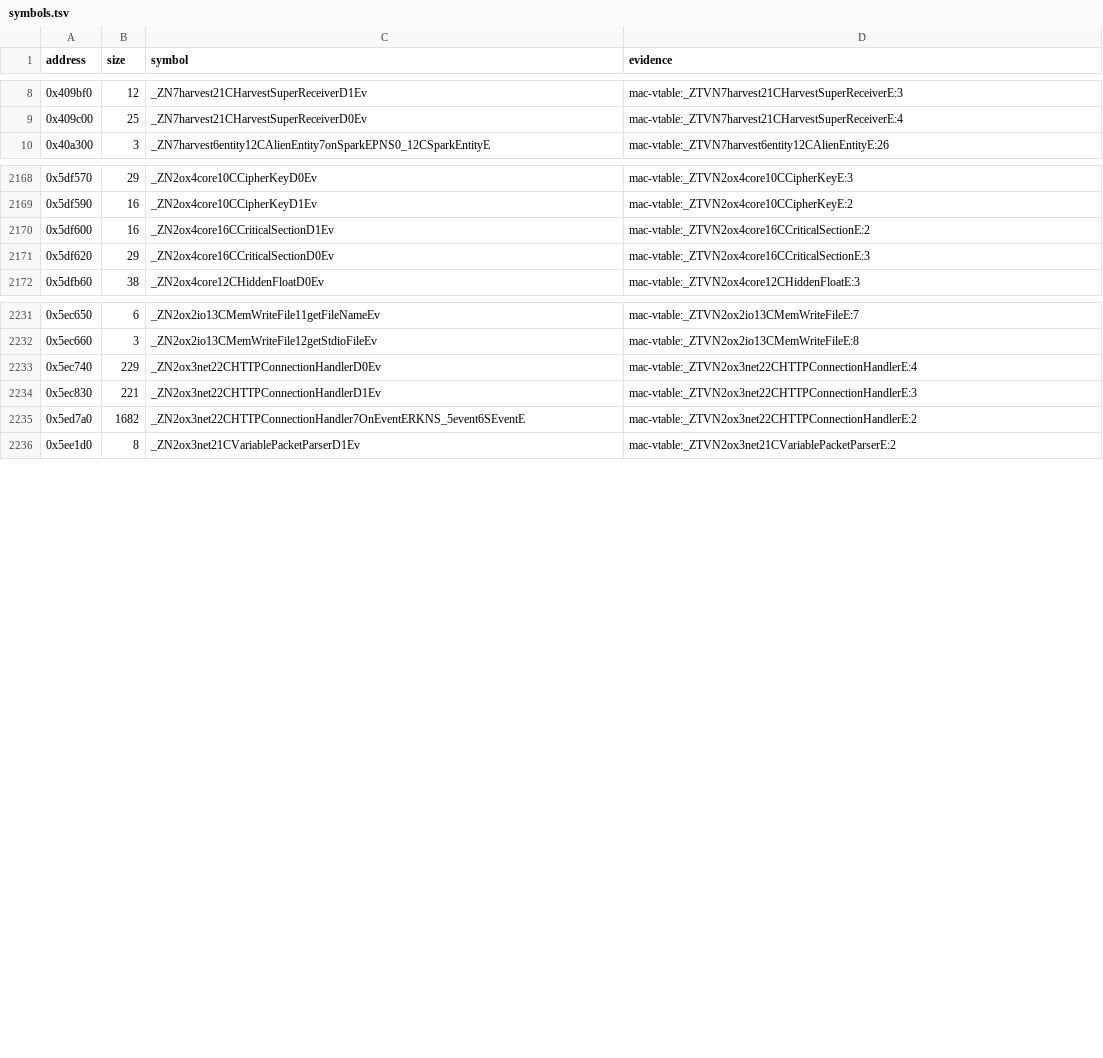
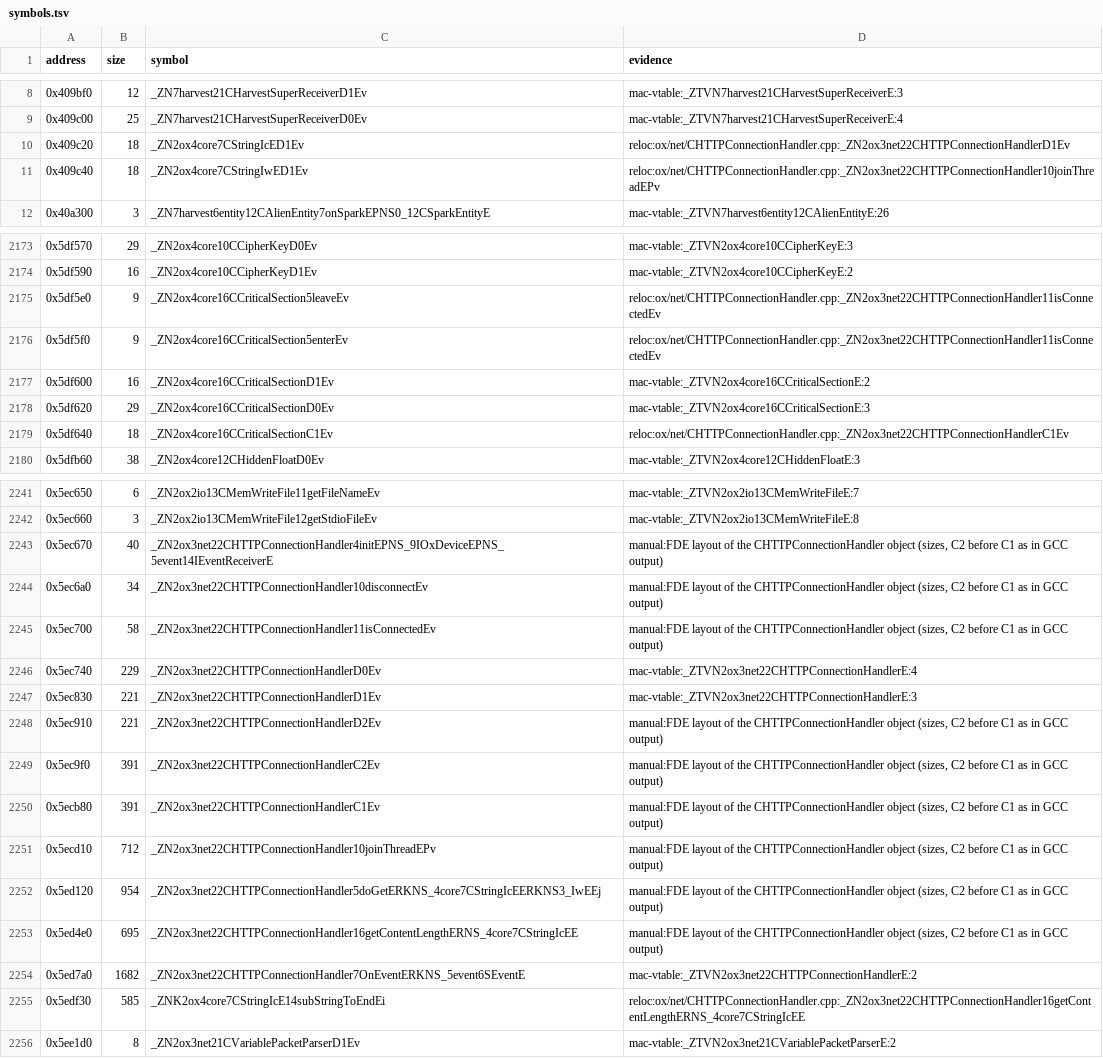
Before and after one commit to Keeeeeeeks/harvest, a TSV file: config/1.18-linux-amd64/symbols.tsv, drawn as a sheet; only a part is shown, gaps mark what is left out; the diff covers the shown part only; the diff names each change by its address in the sheet, - before the commit and + after, or states it on an @@ line.

Commit message:
feat(src): recover most of CHTTPConnectionHandler with CString and engine interfaces

```diff
--- a/config/1.18-linux-amd64/symbols.tsv
+++ b/config/1.18-linux-amd64/symbols.tsv
+row 10: 0x409c20 | 18 | _ZN2ox4core7CStringIcED1Ev | reloc:ox/net/CHTTPConnectionHandler.cpp:_ZN2ox3net22CHTTPConnectionHandlerD1Ev
+row 11: 0x409c40 | 18 | _ZN2ox4core7CStringIwED1Ev | reloc:ox/net/CHTTPConnectionHandler.cpp:_ZN2ox3net22CHTTPConnectionHandler10joinThreadEPv
+row 2175: 0x5df5e0 | 9 | _ZN2ox4core16CCriticalSection5leaveEv | reloc:ox/net/CHTTPConnectionHandler.cpp:_ZN2ox3net22CHTTPConnectionHandler11isConnectedEv
+row 2176: 0x5df5f0 | 9 | _ZN2ox4core16CCriticalSection5enterEv | reloc:ox/net/CHTTPConnectionHandler.cpp:_ZN2ox3net22CHTTPConnectionHandler11isConnectedEv
+row 2179: 0x5df640 | 18 | _ZN2ox4core16CCriticalSectionC1Ev | reloc:ox/net/CHTTPConnectionHandler.cpp:_ZN2ox3net22CHTTPConnectionHandlerC1Ev
+row 2243: 0x5ec670 | 40 | _ZN2ox3net22CHTTPConnectionHandler4initEPNS_9IOxDeviceEPNS_5event14IEventReceiverE | manual:FDE layout of the CHTTPConnectionHandler object (sizes, C2 before C1 as in GCC output)
+row 2244: 0x5ec6a0 | 34 | _ZN2ox3net22CHTTPConnectionHandler10disconnectEv | manual:FDE layout of the CHTTPConnectionHandler object (sizes, C2 before C1 as in GCC output)
+row 2245: 0x5ec700 | 58 | _ZN2ox3net22CHTTPConnectionHandler11isConnectedEv | manual:FDE layout of the CHTTPConnectionHandler object (sizes, C2 before C1 as in GCC output)
+row 2248: 0x5ec910 | 221 | _ZN2ox3net22CHTTPConnectionHandlerD2Ev | manual:FDE layout of the CHTTPConnectionHandler object (sizes, C2 before C1 as in GCC output)
+row 2249: 0x5ec9f0 | 391 | _ZN2ox3net22CHTTPConnectionHandlerC2Ev | manual:FDE layout of the CHTTPConnectionHandler object (sizes, C2 before C1 as in GCC output)
+row 2250: 0x5ecb80 | 391 | _ZN2ox3net22CHTTPConnectionHandlerC1Ev | manual:FDE layout of the CHTTPConnectionHandler object (sizes, C2 before C1 as in GCC output)
+row 2251: 0x5ecd10 | 712 | _ZN2ox3net22CHTTPConnectionHandler10joinThreadEPv | manual:FDE layout of the CHTTPConnectionHandler object (sizes, C2 before C1 as in GCC output)
+row 2252: 0x5ed120 | 954 | _ZN2ox3net22CHTTPConnectionHandler5doGetERKNS_4core7CStringIcEERKNS3_IwEEj | manual:FDE layout of the CHTTPConnectionHandler object (sizes, C2 before C1 as in GCC output)
+row 2253: 0x5ed4e0 | 695 | _ZN2ox3net22CHTTPConnectionHandler16getContentLengthERNS_4core7CStringIcEE | manual:FDE layout of the CHTTPConnectionHandler object (sizes, C2 before C1 as in GCC output)
+row 2255: 0x5edf30 | 585 | _ZNK2ox4core7CStringIcE14subStringToEndEi | reloc:ox/net/CHTTPConnectionHandler.cpp:_ZN2ox3net22CHTTPConnectionHandler16getContentLengthERNS_4core7CStringIcEE
```
Also changed, not shown: 5 added rows elsewhere in this file, 11 other files.
